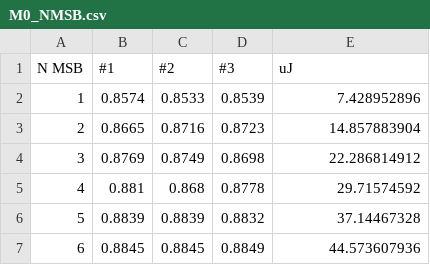
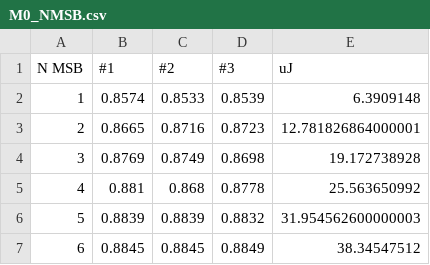
Before and after one commit to Intelligent-Microsystems-Lab/QuantizedLSTM, a CSV file: plots/M0_NMSB.csv, drawn as a sheet.

```diff
--- a/plots/M0_NMSB.csv
+++ b/plots/M0_NMSB.csv
@@ -1,7 +1,7 @@
 N MSB,#1,#2,#3,uJ
-1,0.8574,0.8533,0.8539,7.428952896
-2,0.8665,0.8716,0.8723,14.857883904
-3,0.8769,0.8749,0.8698,22.286814912
-4,0.881,0.868,0.8778,29.71574592
-5,0.8839,0.8839,0.8832,37.14467328
-6,0.8845,0.8845,0.8849,44.573607936
+1,0.8574,0.8533,0.8539,6.3909148
+2,0.8665,0.8716,0.8723,12.781826864000001
+3,0.8769,0.8749,0.8698,19.172738928
+4,0.881,0.868,0.8778,25.563650992
+5,0.8839,0.8839,0.8832,31.954562600000003
+6,0.8845,0.8845,0.8849,38.34547512
```
Also changed, not shown: plots/M0_NMbits.csv, plots/M0_dhidden.csv, 11 other files.
